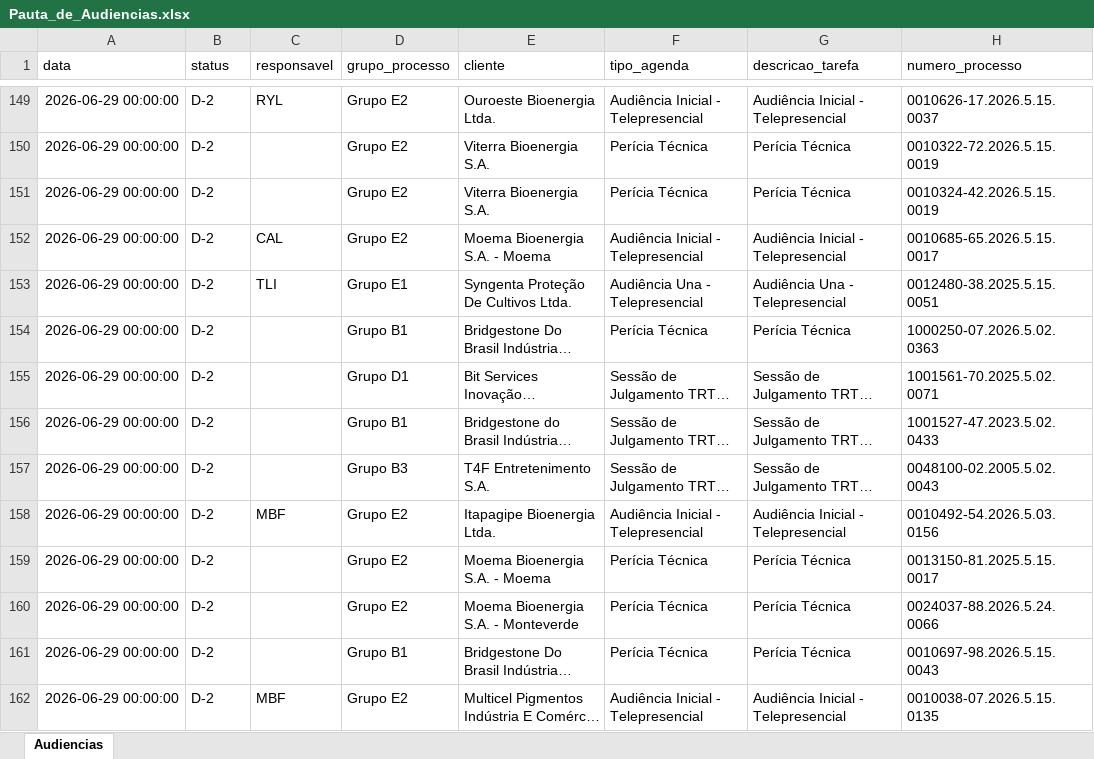
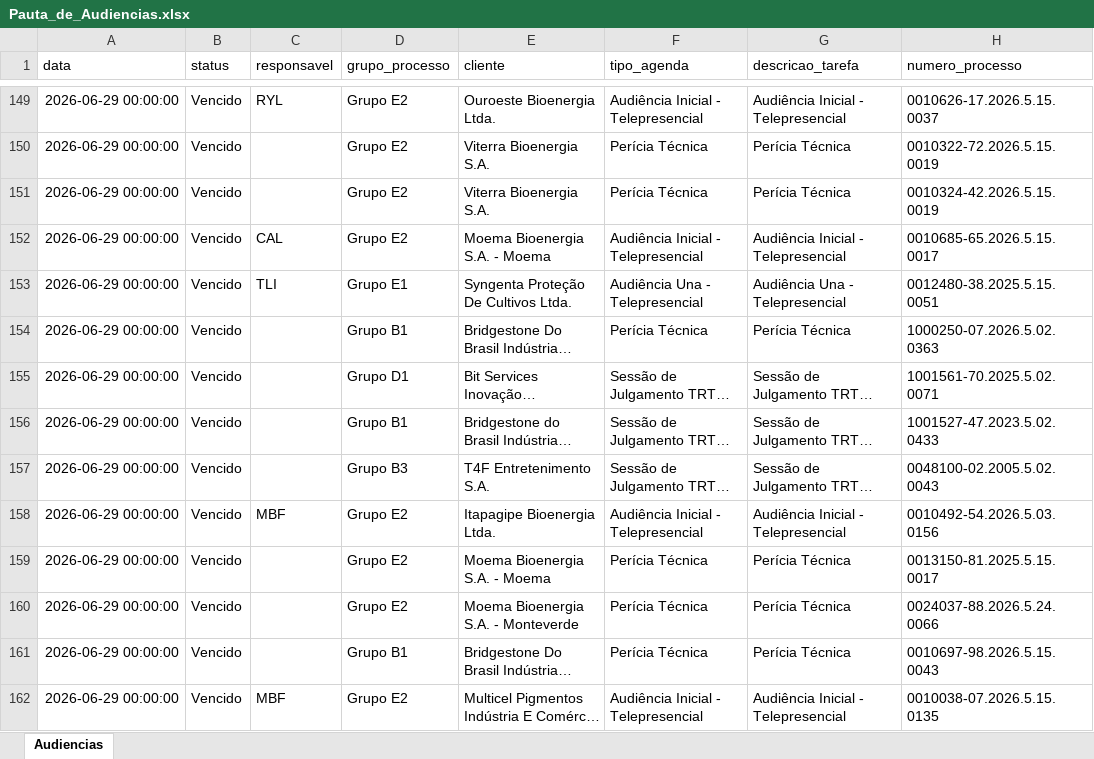
Before and after one commit to peixotoecury/dashboard-juridico, an Excel workbook: Pauta_de_Audiencias.xlsx, sheet Audiencias, drawn as a sheet; only a part is shown, gaps mark what is left out; long unchanged cells end in …; values as stored, in another font and other column widths than the file's, no borders; the diff covers the shown part only; the diff names each change by its address in the sheet, - before the commit and + after, or states it on an @@ line.

```diff
--- a/Pauta_de_Audiencias.xlsx (sheet Audiencias)
+++ b/Pauta_de_Audiencias.xlsx (sheet Audiencias)
-B149:B162 (status): D-2
+B149:B162 (status): Vencido
```
Also changed, not shown: 231 edited cells elsewhere in this sheet.
